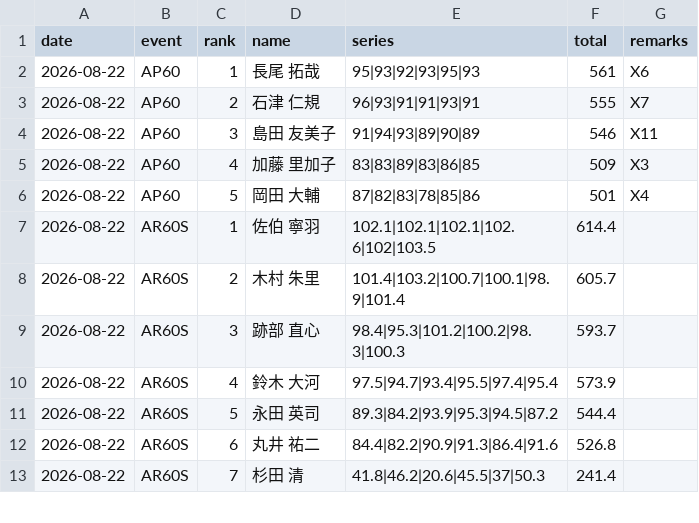
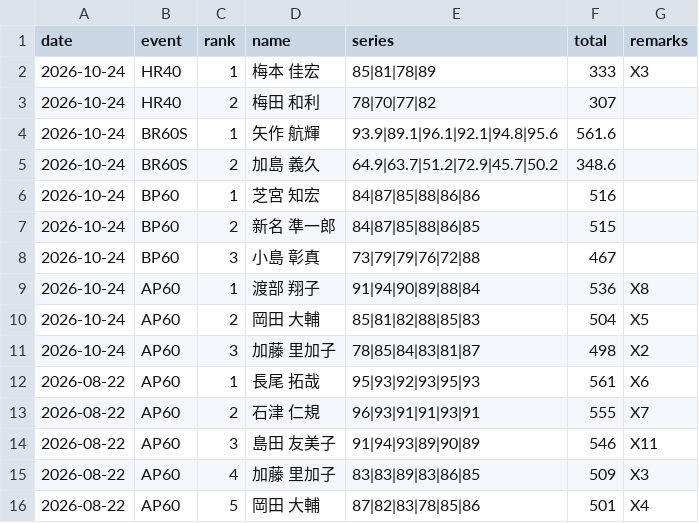
Before and after one commit to KanagawaRifle/kanagawa-rifle, a CSV file: packages/yrsa-website/data/competitions/monthly/results.csv, drawn as a sheet; only a part is shown; the shorter side is filled out with more unchanged rows.

Commit message:
feat(yrsa-website): add October 2026 monthly results

```diff
--- a/packages/yrsa-website/data/competitions/monthly/results.csv
+++ b/packages/yrsa-website/data/competitions/monthly/results.csv
@@ -1,2 +1,12 @@
 date,event,rank,name,series,total,remarks
+2026-10-24,HR40,1,梅本 佳宏,85|81|78|89,333,X3
+2026-10-24,HR40,2,梅田 和利,78|70|77|82,307,
+2026-10-24,BR60S,1,矢作 航輝,93.9|89.1|96.1|92.1|94.8|95.6,561.6,
+2026-10-24,BR60S,2,加島 義久,64.9|63.7|51.2|72.9|45.7|50.2,348.6,
+2026-10-24,BP60,1,芝宮 知宏,84|87|85|88|86|86,516,
+2026-10-24,BP60,2,新名 準一郎,84|87|85|88|86|85,515,
+2026-10-24,BP60,3,小島 彰真,73|79|79|76|72|88,467,
+2026-10-24,AP60,1,渡部 翔子,91|94|90|89|88|84,536,X8
+2026-10-24,AP60,2,岡田 大輔,85|81|82|88|85|83,504,X5
+2026-10-24,AP60,3,加藤 里加子,78|85|84|83|81|87,498,X2
 2026-08-22,AP60,1,長尾 拓哉,95|93|92|93|95|93,561,X6
```
